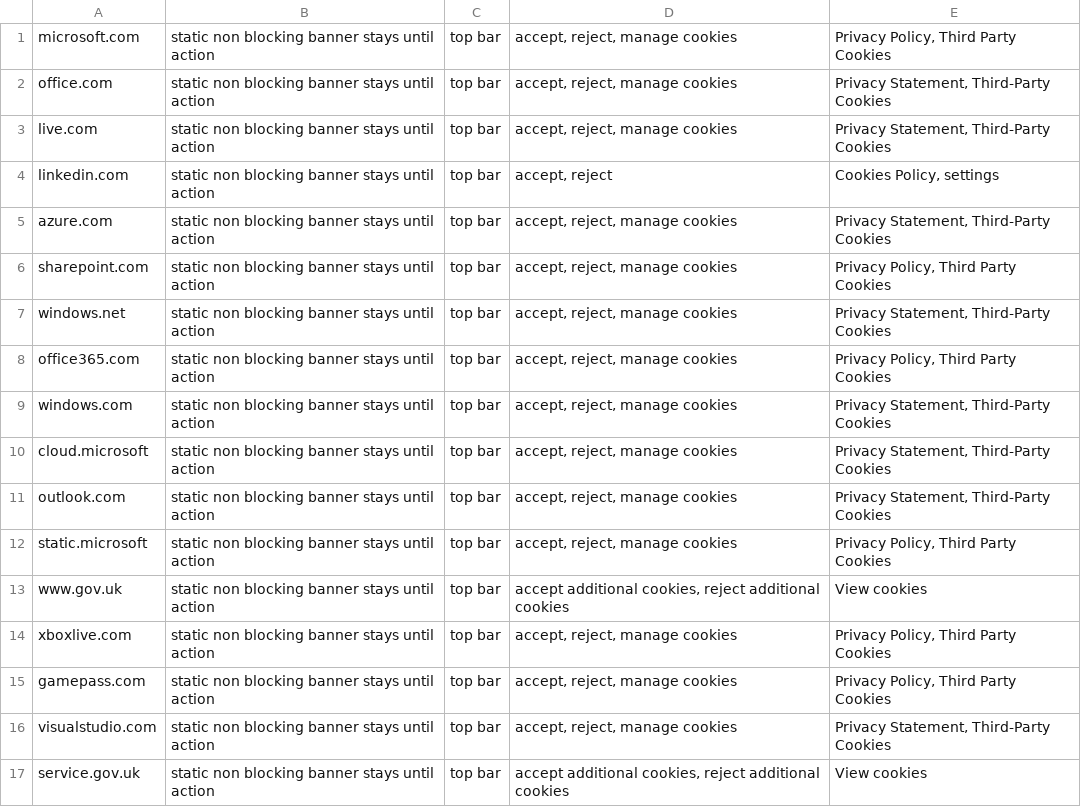
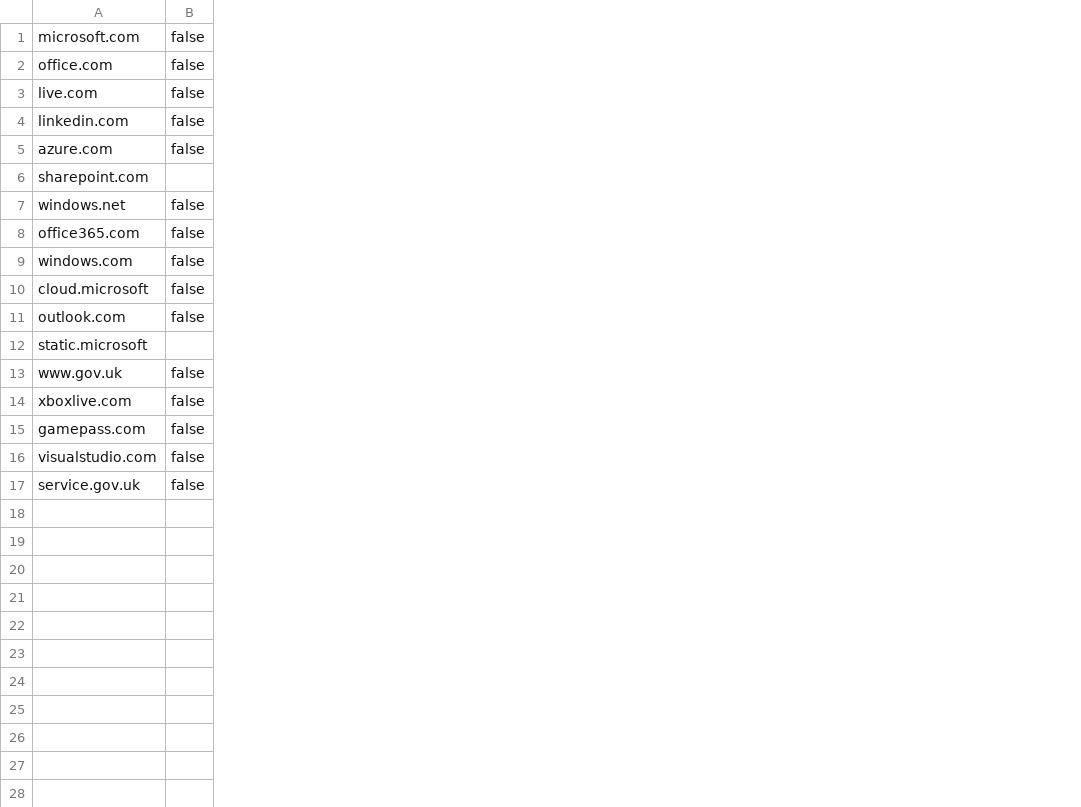
Before and after one commit to AliAzlanAziz/banner_categorization, a CSV file: input-files/static_non_blocking_banner_stays_until_action.csv, drawn as a sheet; removed rows and columns are numbered as before the commit, all else as after; the diff names each change by its address in the sheet, - before the commit and + after, or states it on an @@ line.

```diff
--- a/input-files/static_non_blocking_banner_stays_until_action.csv
+++ b/input-files/static_non_blocking_banner_stays_until_action.csv
-column B, rows 1-17: all static non blocking banner stays until action
-column C, rows 1-17: all top bar
-column D, rows 1-17: accept, reject, manage cookies | accept, reject, manage cookies | accept, reject, manage cookies | accept, reject | accept, reject, manage cookies | accept, reject, manage cookies | accept, reject, manage cookies | accept, reject, manage cookies | accept, reject, manage cookies | accept, reject, manage cookies | accept, reject, manage cookies | accept, reject, manage cookies | accept additional cookies, reject additional cookies | accept, reject, manage cookies | accept, reject, manage cookies | accept, reject, manage cookies | accept additional cookies, reject additional cookies
-column E, rows 1-17: Privacy Policy, Third Party Cookies | Privacy Statement, Third-Party Cookies | Privacy Statement, Third-Party Cookies | Cookies Policy, settings | Privacy Statement, Third-Party Cookies | Privacy Policy, Third Party Cookies | Privacy Statement, Third-Party Cookies | Privacy Policy, Third Party Cookies | Privacy Statement, Third-Party Cookies | Privacy Statement, Third-Party Cookies | Privacy Statement, Third-Party Cookies | Privacy Policy, Third Party Cookies | View cookies | Privacy Policy, Third Party Cookies | Privacy Policy, Third Party Cookies | Privacy Statement, Third-Party Cookies | View cookies
+column B, rows 1-17: false | false | false | false | false |  | false | false | false | false | false |  | false | false | false | false | false
```
Also changed, not shown: input-files/banners.csv, input-files/banners_sorted.csv, 8 other files.
